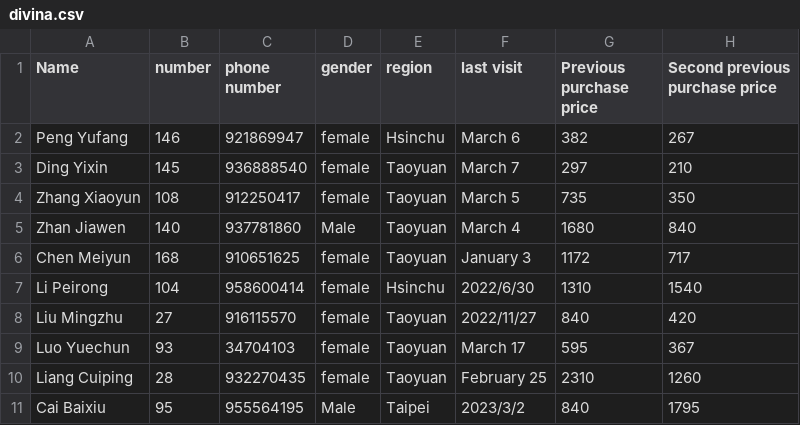
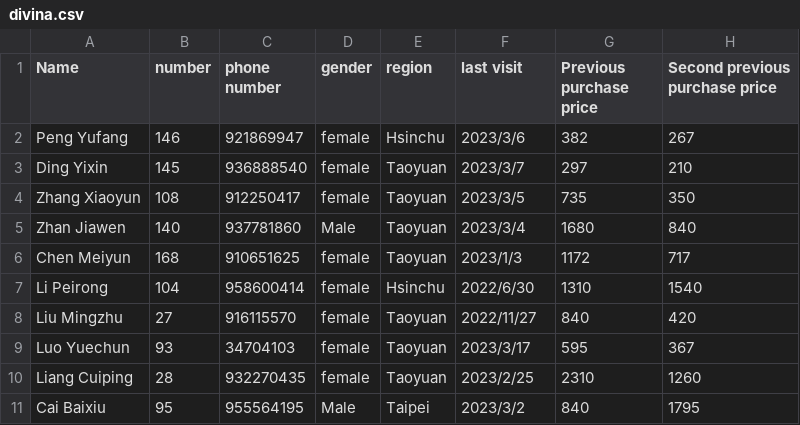
Before and after one commit to Huwalli/pl, a CSV file: divina.csv, drawn as a sheet; the diff names each change by its address in the sheet, - before the commit and + after, or states it on an @@ line.

```diff
--- a/divina.csv
+++ b/divina.csv
-F2 (last visit): March 6
+F2 (last visit): 2023/3/6
-F3 (last visit): March 7
+F3 (last visit): 2023/3/7
-F4 (last visit): March 5
+F4 (last visit): 2023/3/5
-F5 (last visit): March 4
+F5 (last visit): 2023/3/4
-F6 (last visit): January 3
+F6 (last visit): 2023/1/3
-F9 (last visit): March 17
+F9 (last visit): 2023/3/17
-F10 (last visit): February 25
+F10 (last visit): 2023/2/25
```
Also changed, not shown: 1 other file.
